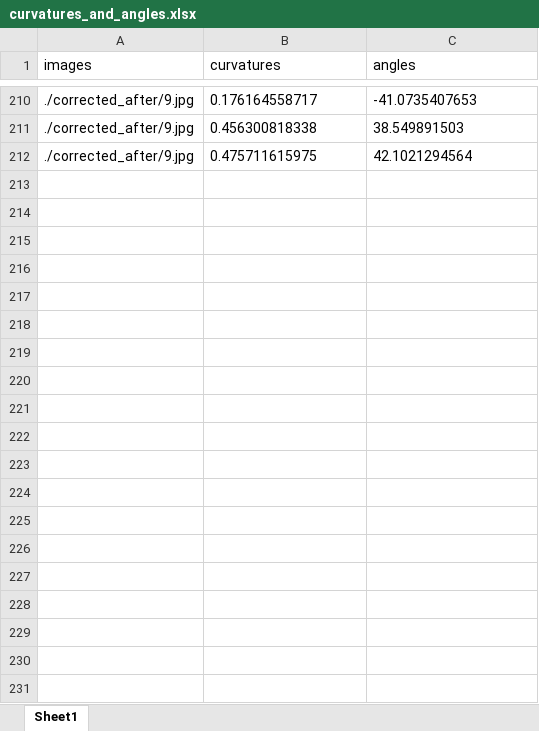
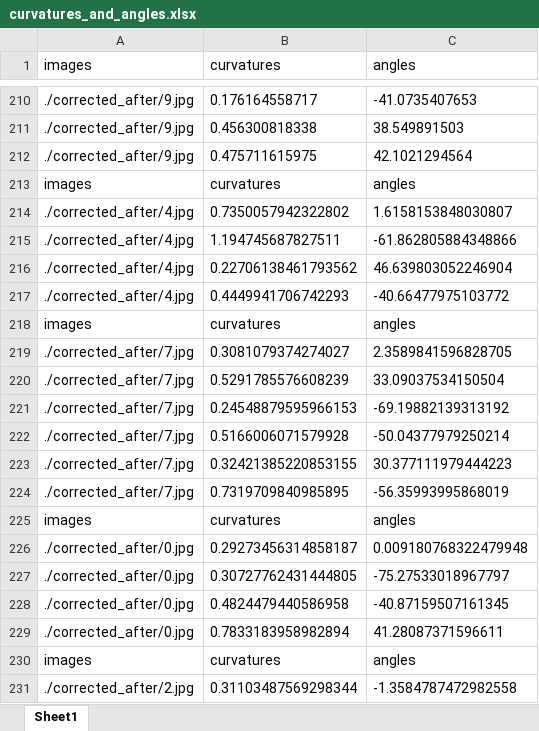
Before and after one commit to ZhengPeng7/LeafVeinExtraction, an Excel workbook: curvatures_and_angles.xlsx, sheet Sheet1, drawn as a sheet; only a part is shown, gaps mark what is left out; values as stored, in another font and other column widths than the file's, no borders; the diff covers the shown part only; the diff names each change by its address in the sheet, - before the commit and + after, or states it on an @@ line.

```diff
--- a/curvatures_and_angles.xlsx (sheet Sheet1)
+++ b/curvatures_and_angles.xlsx (sheet Sheet1)
+row 213: images | curvatures | angles
+row 214: ./corrected_after/4.jpg | 0.7350057942322802 | 1.6158153848030807
+row 215: ./corrected_after/4.jpg | 1.194745687827511 | -61.862805884348866
+row 216: ./corrected_after/4.jpg | 0.22706138461793562 | 46.639803052246904
+row 217: ./corrected_after/4.jpg | 0.4449941706742293 | -40.66477975103772
+row 218: images | curvatures | angles
+row 219: ./corrected_after/7.jpg | 0.3081079374274027 | 2.3589841596828705
+row 220: ./corrected_after/7.jpg | 0.5291785576608239 | 33.09037534150504
+row 221: ./corrected_after/7.jpg | 0.24548879595966153 | -69.19882139313192
+row 222: ./corrected_after/7.jpg | 0.5166006071579928 | -50.04377979250214
+row 223: ./corrected_after/7.jpg | 0.32421385220853155 | 30.377111979444223
+row 224: ./corrected_after/7.jpg | 0.7319709840985895 | -56.35993995868019
+row 225: images | curvatures | angles
+row 226: ./corrected_after/0.jpg | 0.29273456314858187 | 0.009180768322479948
+row 227: ./corrected_after/0.jpg | 0.30727762431444805 | -75.27533018967797
+row 228: ./corrected_after/0.jpg | 0.4824479440586958 | -40.87159507161345
+row 229: ./corrected_after/0.jpg | 0.7833183958982894 | 41.28087371596611
+row 230: images | curvatures | angles
+row 231: ./corrected_after/2.jpg | 0.31103487569298344 | -1.3584787472982558
```
Also changed, not shown: 140 added rows elsewhere in this sheet, 27 other files.
